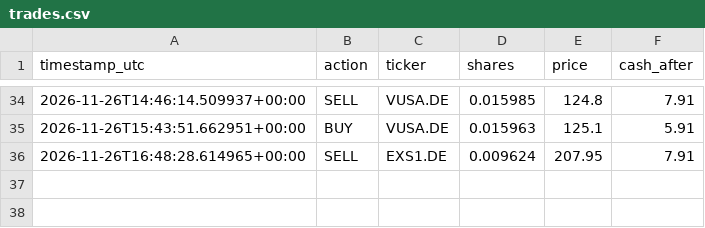
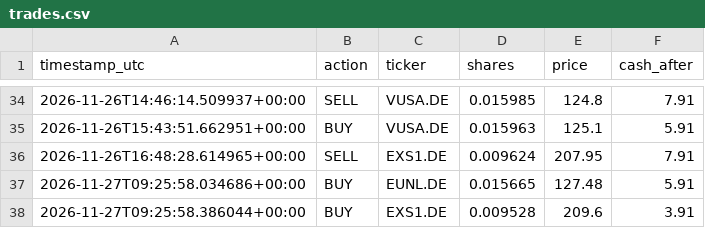
Before and after one commit to mohammadghassanh/ai-trader-10, a CSV file: trades.csv, drawn as a sheet; only a part is shown, gaps mark what is left out; the diff names each change by its address in the sheet, - before the commit and + after, or states it on an @@ line.

```diff
--- a/trades.csv
+++ b/trades.csv
+row 37: 2026-11-27T09:25:58.034686+00:00 | BUY | EUNL.DE | 0.015665 | 127.48 | 5.91
+row 38: 2026-11-27T09:25:58.386044+00:00 | BUY | EXS1.DE | 0.009528 | 209.6 | 3.91
```
Also changed, not shown: 1 other file.
